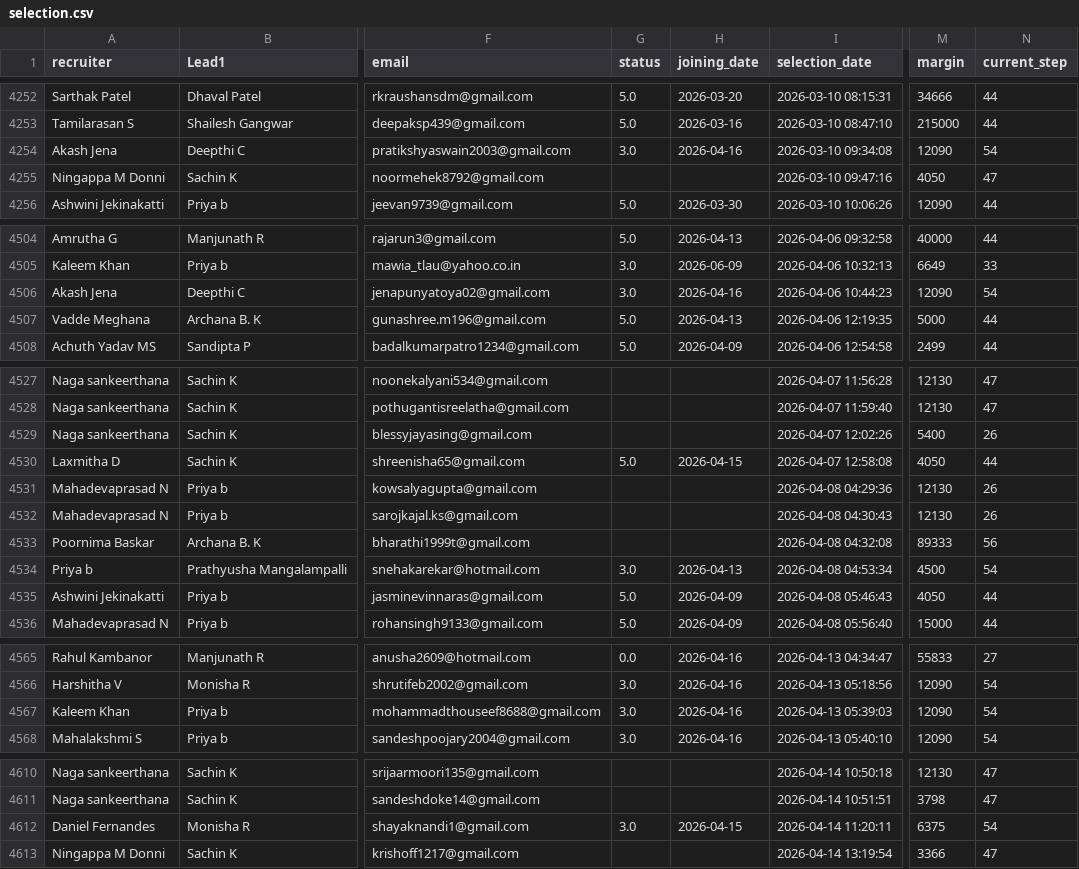
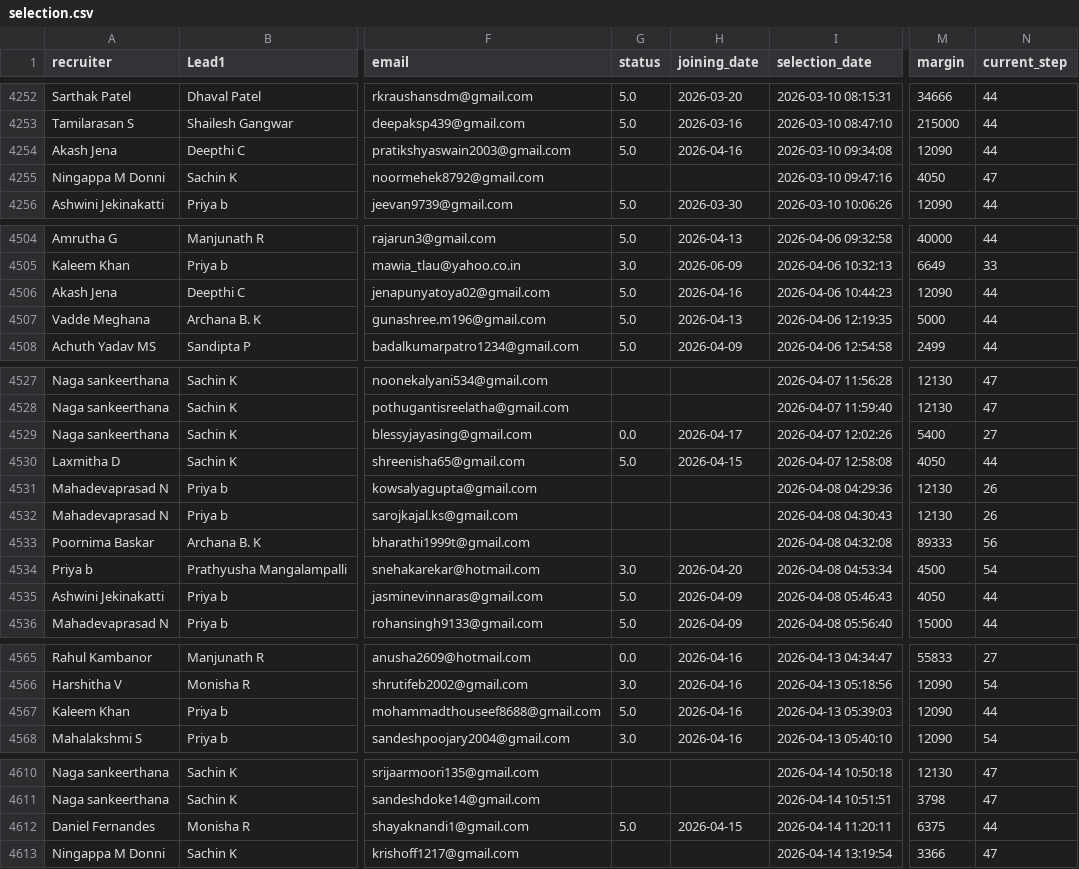
Before and after one commit to mdashiquekhanwork009-maker/CEO-Dashboard, a CSV file: data/selection.csv, drawn as a sheet; only a part is shown, gaps mark what is left out; the diff covers the shown part only; the diff names each change by its address in the sheet, - before the commit and + after, or states it on an @@ line.

```diff
--- a/data/selection.csv
+++ b/data/selection.csv
-G4254 (status): 3.0
+G4254 (status): 5.0
-N4254 (current_step): 54
+N4254 (current_step): 44
-G4506 (status): 3.0
+G4506 (status): 5.0
-N4506 (current_step): 54
+N4506 (current_step): 44
-G4529 (status): (empty)
+G4529 (status): 0.0
-H4529 (joining_date): (empty)
+H4529 (joining_date): 2026-04-17
-N4529 (current_step): 26
+N4529 (current_step): 27
-H4534 (joining_date): 2026-04-13
+H4534 (joining_date): 2026-04-20
-G4567 (status): 3.0
+G4567 (status): 5.0
-N4567 (current_step): 54
+N4567 (current_step): 44
-G4612 (status): 3.0
+G4612 (status): 5.0
-N4612 (current_step): 54
+N4612 (current_step): 44
```
Also changed, not shown: 2 added rows and 21 edited cells elsewhere in this file, data/activeheadcount.csv, data/exit_pipeline_data.csv, 3 other files.
